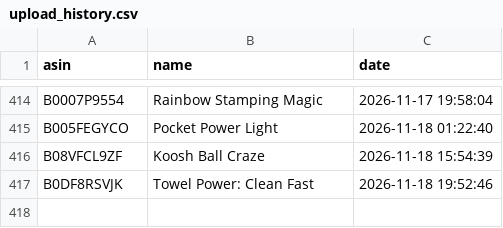
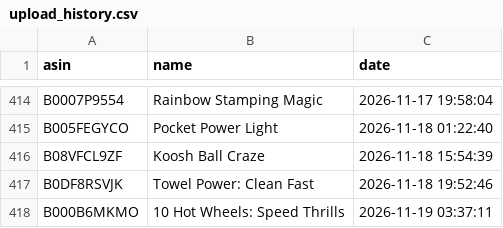
Before and after one commit to smartcartindiaofficial-coder/SmartCart-US, a CSV file: upload_history.csv, drawn as a sheet; only a part is shown, gaps mark what is left out.

```diff
--- a/upload_history.csv
+++ b/upload_history.csv
@@ -417 +417,2 @@ B08VFCL9ZF,Koosh Ball Craze,2026-11-18 15:54:39
 B0DF8RSVJK,Towel Power: Clean Fast,2026-11-18 19:52:46
+B000B6MKMO,10 Hot Wheels: Speed Thrills,2026-11-19 03:37:11
```
Also changed, not shown: 23 other files.
